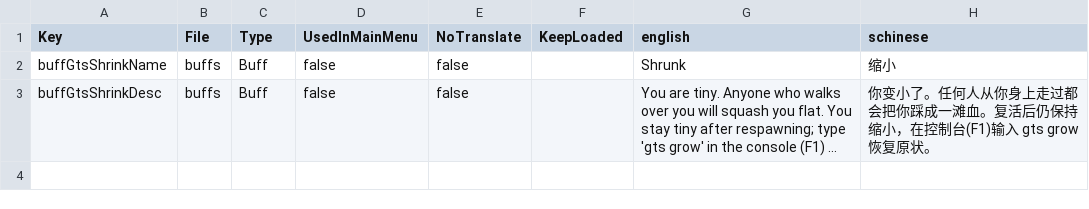
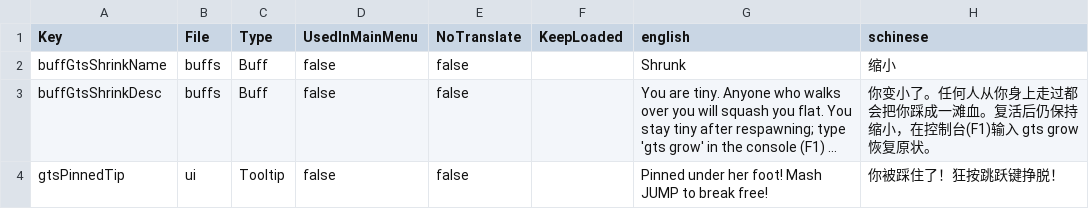
Before and after one commit to wuzimuzyqtt/stdk_gts, a CSV file: Config/Localization.csv, drawn as a sheet; long unchanged cells end in …; the diff names each change by its address in the sheet, - before the commit and + after, or states it on an @@ line.

```diff
--- a/Config/Localization.csv
+++ b/Config/Localization.csv
+row 4: gtsPinnedTip | ui | Tooltip | false | false |  | Pinned under her foot! Mash JUMP to break free! | 你被踩住了！狂按跳跃键挣脱！
```
Also changed, not shown: 17 other files.
